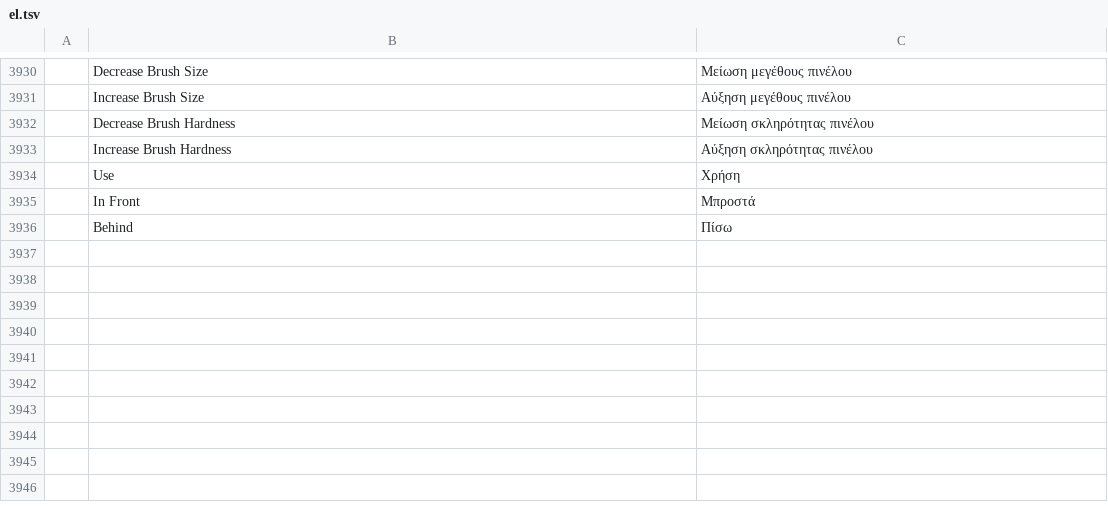
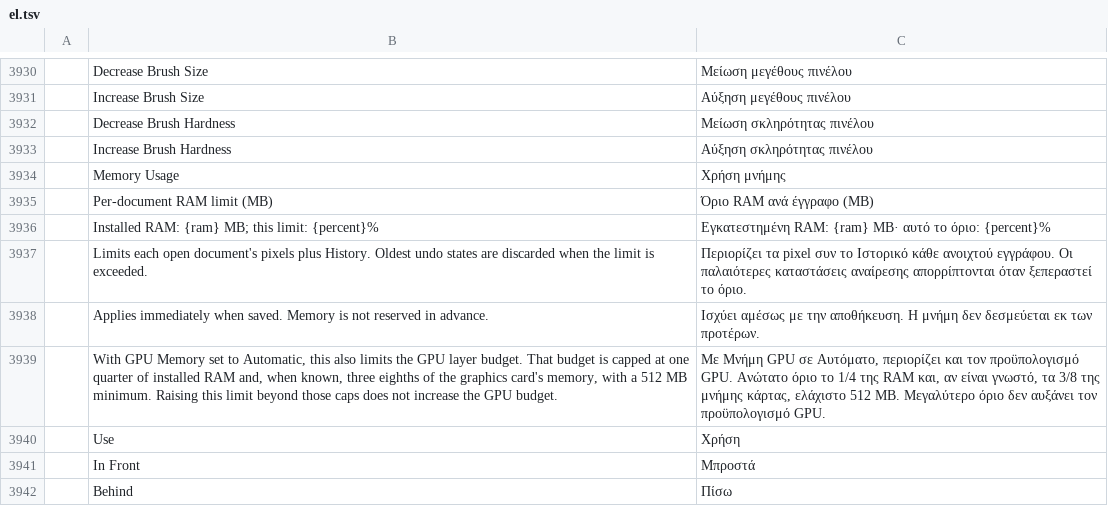
Before and after one commit to 00xJS/photocraft, a TSV file: crates/ui-egui/src/i18n/el.tsv, drawn as a sheet; only a part is shown, gaps mark what is left out; the diff names each change by its address in the sheet, - before the commit and + after, or states it on an @@ line.

Commit message:
Explain the Memory Usage budget and GPU caps (#6546) (#6892)
* Explain the per-document memory limit and automatic GPU budget caps.

* Add catalog entries for the Memory Usage explanation (#6546).

The new preference strings need a row in every complete-menu language
for the i18n tests.

---------

Co-authored-by: Brandon Thomas <echelon@gmail.com>

```diff
--- a/crates/ui-egui/src/i18n/el.tsv
+++ b/crates/ui-egui/src/i18n/el.tsv
+row 3934:  | Memory Usage | Χρήση μνήμης
+row 3935:  | Per-document RAM limit (MB) | Όριο RAM ανά έγγραφο (MB)
+row 3936:  | Installed RAM: {ram} MB; this limit: {percent}% | Εγκατεστημένη RAM: {ram} MB· αυτό το όριο: {percent}%
+row 3937:  | Limits each open document's pixels plus History. Oldest undo states are discarded when the limit is exceeded. | Περιορίζει τα pixel συν το Ιστορικό κάθε ανοιχτού εγγράφου. Οι παλαιότερες καταστάσεις αναίρεσης απορρίπτονται όταν ξεπεραστεί το όριο.
+row 3938:  | Applies immediately when saved. Memory is not reserved in advance. | Ισχύει αμέσως με την αποθήκευση. Η μνήμη δεν δεσμεύεται εκ των προτέρων.
+row 3939:  | With GPU Memory set to Automatic, this also limits the GPU layer budget. That budget is capped at one quarter of installed RAM and, when known, three eighths of the graphics card's memory, with a 512 MB minimum. Raising this limit beyond those caps does not increase the GPU budget. | Με Μνήμη GPU σε Αυτόματο, περιορίζει και τον προϋπολογισμό GPU. Ανώτατο όριο το 1/4 της RAM και, αν είναι γνωστό, τα 3/8 της μνήμης κάρτας, ελάχιστο 512 MB. Μεγαλύτερο όριο δεν αυξάνει τον προϋπολογισμό GPU.
```
Also changed, not shown: crates/ui-egui/src/i18n/de.tsv, crates/ui-egui/src/i18n/fr.tsv, 18 other files.
